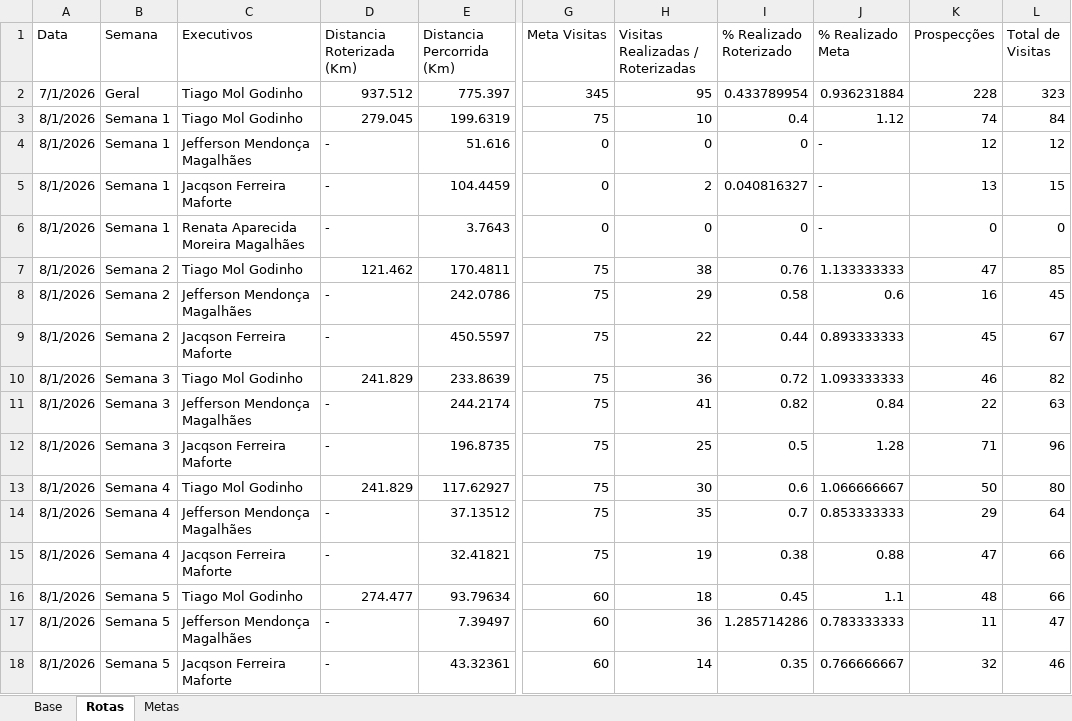
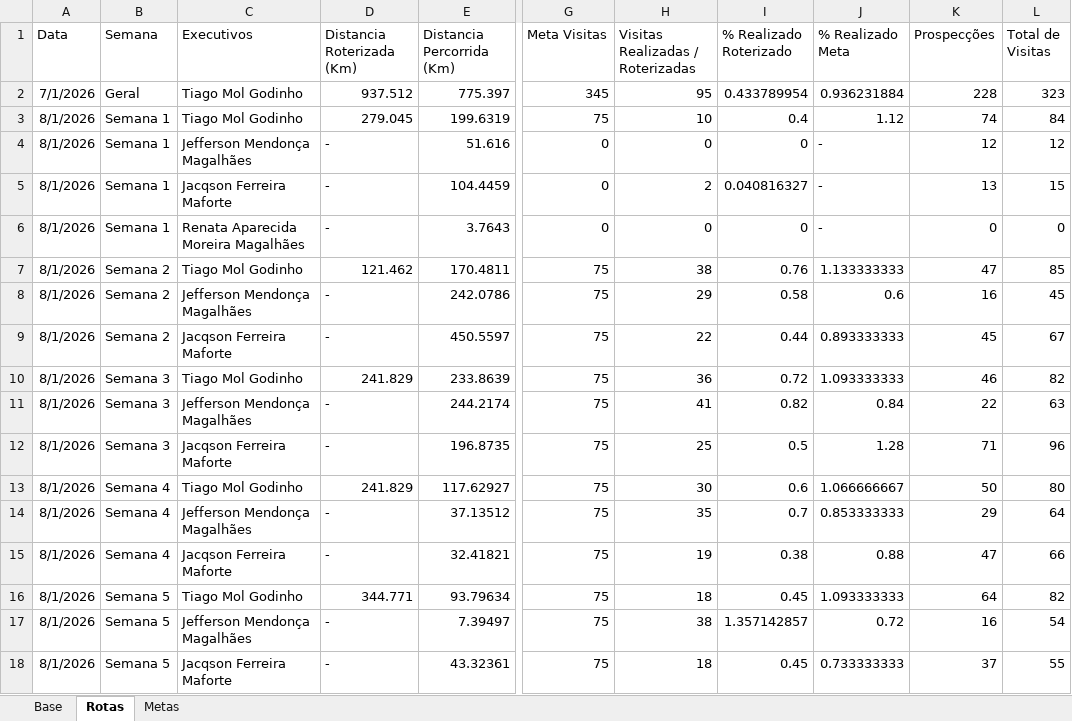
Before and after one commit to PabloGomes-hub/AcompanhamentoSDR, an Excel workbook: Base SDR Rua.xlsx, sheet Rotas, drawn as a sheet; only a part is shown, gaps mark what is left out; values as stored, in another font and other column widths than the file's, no borders; the diff names each change by its address in the sheet, - before the commit and + after, or states it on an @@ line.

```diff
--- a/Base SDR Rua.xlsx (sheet Rotas)
+++ b/Base SDR Rua.xlsx (sheet Rotas)
-D16 (Distancia Roterizada (Km)): 274.477
+D16 (Distancia Roterizada (Km)): 344.771
-G16:G18 (Meta Visitas): 60
+G16:G18 (Meta Visitas): 75
-J16 (% Realizado Meta): 1.1
+J16 (% Realizado Meta): 1.093333333
-K16 (Prospecções): 48
+K16 (Prospecções): 64
-L16 (Total de Visitas): 66
+L16 (Total de Visitas): 82
-H17 (Visitas Realizadas / Roterizadas): 36
+H17 (Visitas Realizadas / Roterizadas): 38
-I17 (% Realizado Roterizado): 1.285714286
+I17 (% Realizado Roterizado): 1.357142857
-J17 (% Realizado Meta): 0.783333333
+J17 (% Realizado Meta): 0.72
-K17 (Prospecções): 11
+K17 (Prospecções): 16
-L17 (Total de Visitas): 47
+L17 (Total de Visitas): 54
-H18 (Visitas Realizadas / Roterizadas): 14
+H18 (Visitas Realizadas / Roterizadas): 18
-I18 (% Realizado Roterizado): 0.35
+I18 (% Realizado Roterizado): 0.45
-J18 (% Realizado Meta): 0.766666667
+J18 (% Realizado Meta): 0.733333333
-K18 (Prospecções): 32
+K18 (Prospecções): 37
-L18 (Total de Visitas): 46
+L18 (Total de Visitas): 55
```
Also changed, not shown: sheet Base.
